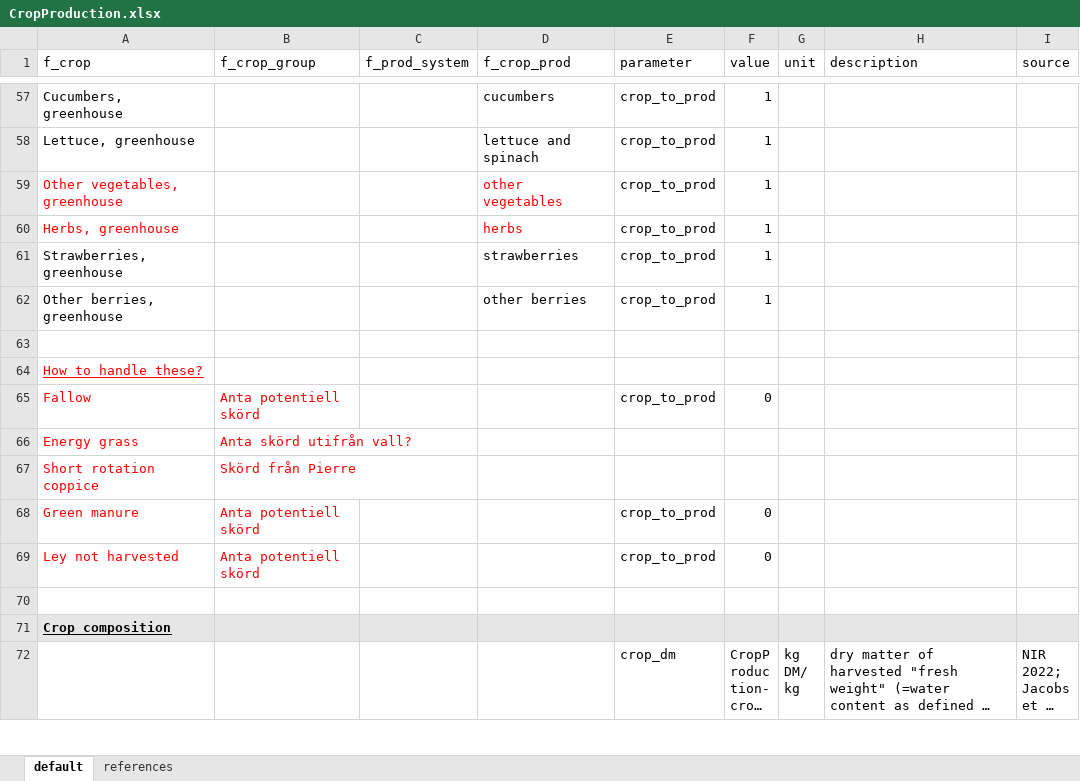
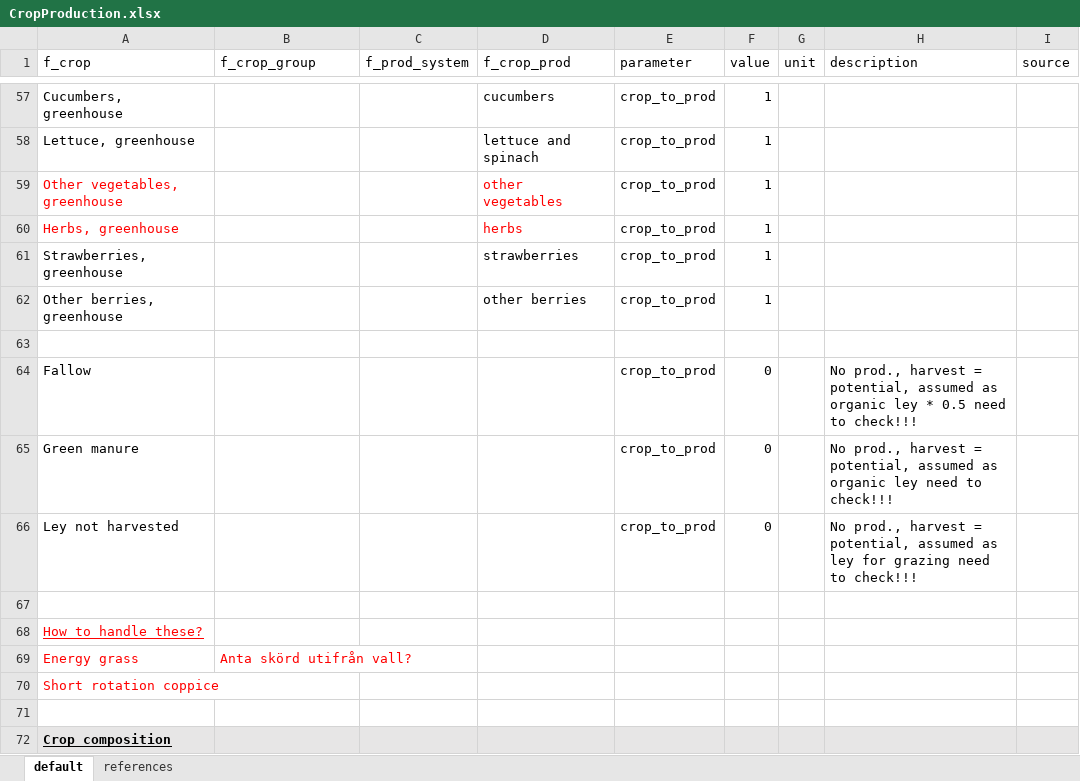
Before and after one commit to SLU-foodsystems/CIBUSmod, an Excel workbook: data/default/CropProduction.xlsx, sheet default, drawn as a sheet; only a part is shown, gaps mark what is left out; the shorter side is filled out with more unchanged rows; long unchanged cells end in …; values as stored, in another font and other column widths than the file's, no borders; removed rows and columns are numbered as before the commit, all else as after; the diff names each change by its address in the sheet, - before the commit and + after, or states it on an @@ line.

Commit message:
Added rough assumptions on pot. harvest for 'Green manure', 'Ley not harvested' and 'Fallow' to account for crop resid emissions

```diff
--- a/data/default/CropProduction.xlsx (sheet default)
+++ b/data/default/CropProduction.xlsx (sheet default)
+row 64: Fallow |  |  |  | crop_to_prod | 0 |  | No prod., harvest = potential, assumed as organic ley * 0.5 need to check!!!
+row 65: Green manure |  |  |  | crop_to_prod | 0 |  | No prod., harvest = potential, assumed as organic ley need to check!!!
+row 66: Ley not harvested |  |  |  | crop_to_prod | 0 |  | No prod., harvest = potential, assumed as ley for grazing need to check!!!
+row 67: (empty)
-row 65: Fallow | Anta potentiell skörd |  |  | crop_to_prod | 0
-B70 (f_crop_group): Skörd från Pierre
+B70 (f_crop_group): (empty)
-row 68: Green manure | Anta potentiell skörd |  |  | crop_to_prod | 0
-row 69: Ley not harvested | Anta potentiell skörd |  |  | crop_to_prod | 0
```
Also changed, not shown: 3 other files.
